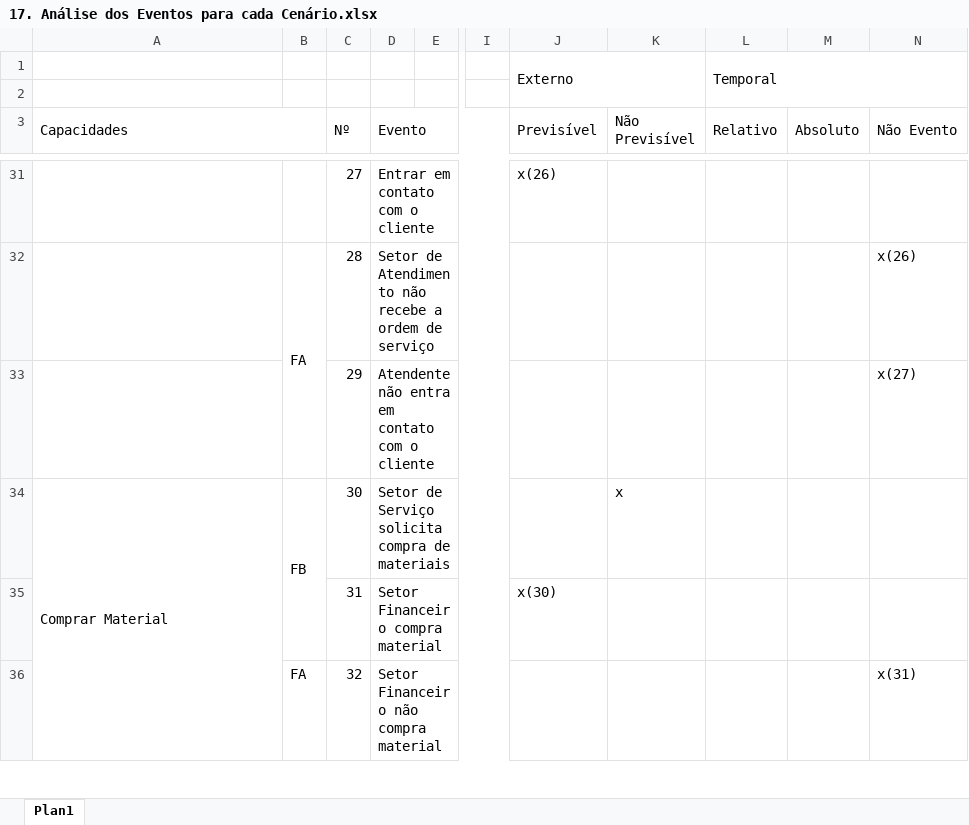
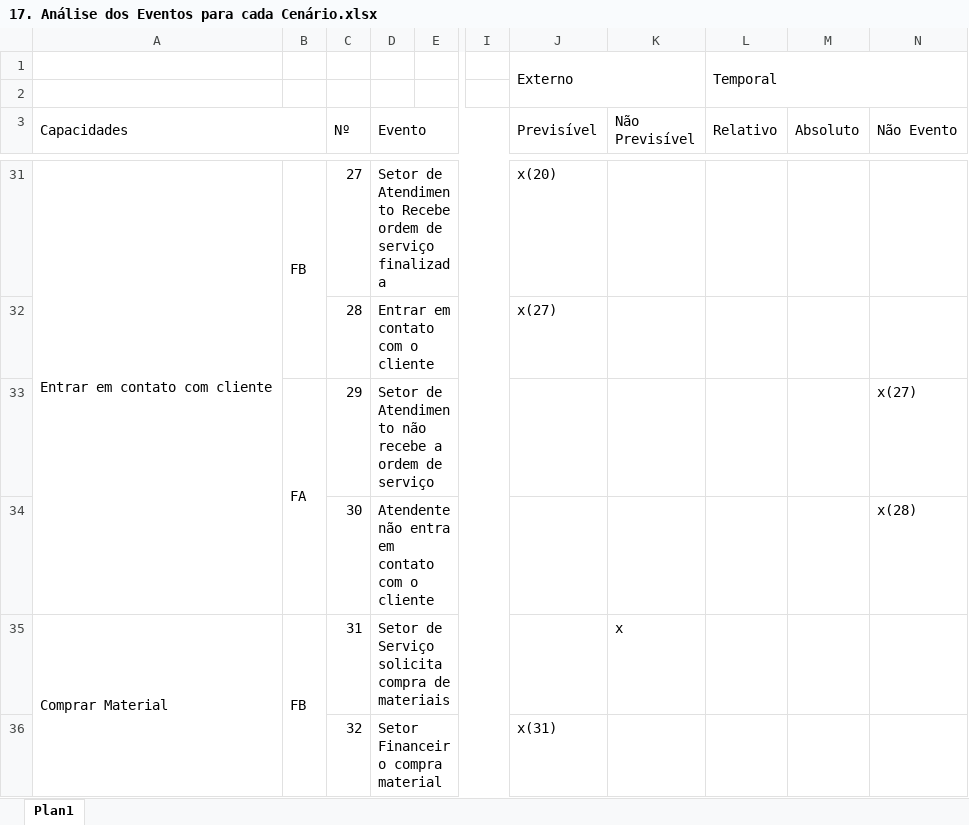
Before and after one commit to victorkok/OPE-Oficina-Mecanica, an Excel workbook: Artefatos/17. Análise dos Eventos para cada Cenário.xlsx, sheet Plan1, drawn as a sheet; only a part is shown, gaps mark what is left out; values as stored, in another font and other column widths than the file's, no cell formats; removed rows and columns are numbered as before the commit, all else as after; the diff covers the shown part only; the diff names each change by its address in the sheet, - before the commit and + after, or states it on an @@ line.

```diff
--- a/Artefatos/17. Análise dos Eventos para cada Cenário.xlsx (sheet Plan1)
+++ b/Artefatos/17. Análise dos Eventos para cada Cenário.xlsx (sheet Plan1)
-A31 (Capacidades): (empty)
+A31 (Capacidades): Entrar em contato com cliente
+A31:A34 merged
-B31: (empty)
+B31: FB
+B31:B32 merged
-D31 (Evento): Entrar em contato com o cliente
+D31 (Evento): Setor de Atendimento Recebe ordem de serviço finalizada
-J31 (Previsível): x(26)
+J31 (Previsível): x(20)
-B32: FA
+B32: (empty)
-B32:B33 merged
-D32 (Evento): Setor de Atendimento não recebe a ordem de serviço
+D32 (Evento): Entrar em contato com o cliente
-J32 (Previsível): (empty)
+J32 (Previsível): x(27)
-N32 (Não Evento): x(26)
+N32 (Não Evento): (empty)
-B33: (empty)
+B33: FA
+B33:B34 merged
-D33 (Evento): Atendente não entra em contato com o cliente
+D33 (Evento): Setor de Atendimento não recebe a ordem de serviço
-A34 (Capacidades): Comprar Material
+A34 (Capacidades): (empty)
-A34:A36 merged
-B34: FB
+B34: (empty)
-B34:B35 merged
-D34 (Evento): Setor de Serviço solicita compra de materiais
+D34 (Evento): Atendente não entra em contato com o cliente
-K34 (Não Previsível): x
+K34 (Não Previsível): (empty)
-N34 (Não Evento): (empty)
+N34 (Não Evento): x(28)
-A35 (Capacidades): (empty)
+A35 (Capacidades): Comprar Material
+A35:A37 merged
-B35: (empty)
+B35: FB
+B35:B36 merged
-D35 (Evento): Setor Financeiro compra material
+D35 (Evento): Setor de Serviço solicita compra de materiais
-J35 (Previsível): x(30)
+J35 (Previsível): (empty)
-K35 (Não Previsível): (empty)
+K35 (Não Previsível): x
-B36: FA
+B36: (empty)
-D36 (Evento): Setor Financeiro não compra material
+D36 (Evento): Setor Financeiro compra material
-J36 (Previsível): (empty)
+J36 (Previsível): x(31)
-N36 (Não Evento): x(31)
+N36 (Não Evento): (empty)
```
Also changed, not shown: 1 added row, 80 edited cells and merged cells elsewhere in this sheet, cell formats, 1 other file.
